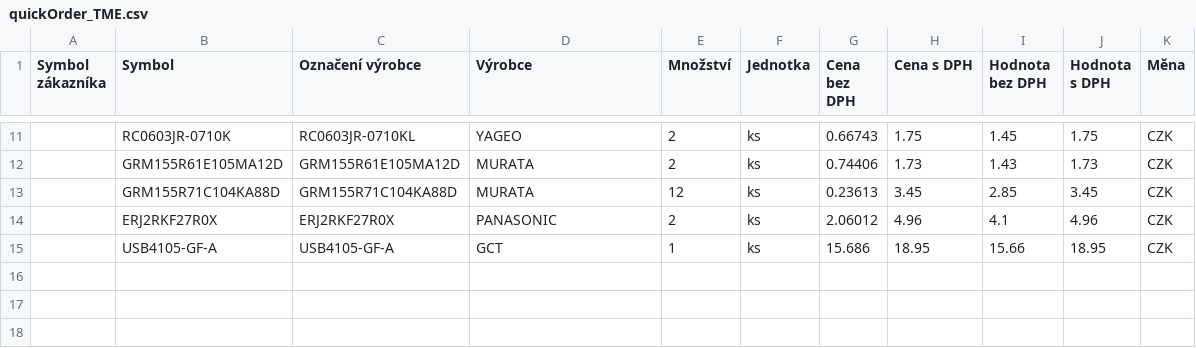
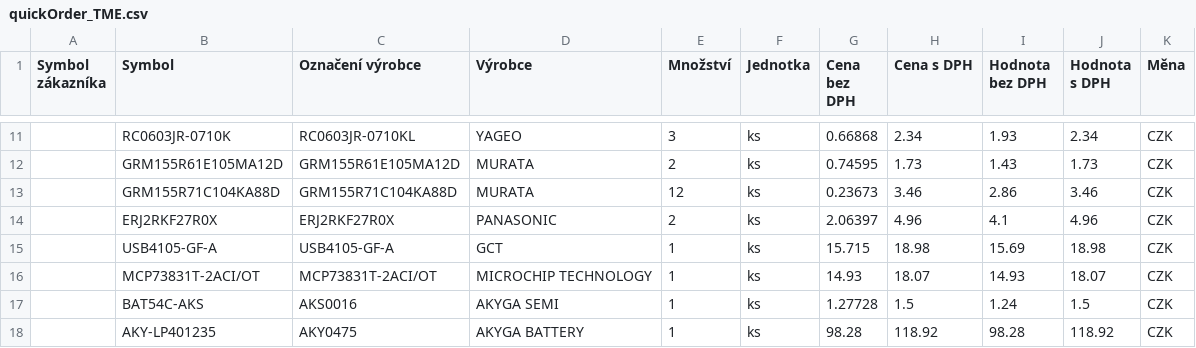
Before and after one commit to samanbeer/Samot2040_devboard, a CSV file: quickOrder_TME.csv, drawn as a sheet; only a part is shown, gaps mark what is left out; the diff covers the shown part only.

Commit message:
added battery support and charging

```diff
--- a/quickOrder_TME.csv
+++ b/quickOrder_TME.csv
@@ -11,5 +11,8 @@
-"";"RC0603JR-0710K";"RC0603JR-0710KL";"YAGEO";"2";"ks";"0.66743";"1.75";"1.45";"1.75";"CZK"
-"";"GRM155R61E105MA12D";"GRM155R61E105MA12D";"MURATA";"2";"ks";"0.74406";"1.73";"1.43";"1.73";"CZK"
-"";"GRM155R71C104KA88D";"GRM155R71C104KA88D";"MURATA";"12";"ks";"0.23613";"3.45";"2.85";"3.45";"CZK"
-"";"ERJ2RKF27R0X";"ERJ2RKF27R0X";"PANASONIC";"2";"ks";"2.06012";"4.96";"4.1";"4.96";"CZK"
-"";"USB4105-GF-A";"USB4105-GF-A";"GCT";"1";"ks";"15.686";"18.95";"15.66";"18.95";"CZK"
+"";"RC0603JR-0710K";"RC0603JR-0710KL";"YAGEO";"3";"ks";"0.66868";"2.34";"1.93";"2.34";"CZK"
+"";"GRM155R61E105MA12D";"GRM155R61E105MA12D";"MURATA";"2";"ks";"0.74595";"1.73";"1.43";"1.73";"CZK"
+"";"GRM155R71C104KA88D";"GRM155R71C104KA88D";"MURATA";"12";"ks";"0.23673";"3.46";"2.86";"3.46";"CZK"
+"";"ERJ2RKF27R0X";"ERJ2RKF27R0X";"PANASONIC";"2";"ks";"2.06397";"4.96";"4.1";"4.96";"CZK"
+"";"USB4105-GF-A";"USB4105-GF-A";"GCT";"1";"ks";"15.715";"18.98";"15.69";"18.98";"CZK"
+"";"MCP73831T-2ACI/OT";"MCP73831T-2ACI/OT";"MICROCHIP TECHNOLOGY";"1";"ks";"14.93";"18.07";"14.93";"18.07";"CZK"
+"";"BAT54C-AKS";"AKS0016";"AKYGA SEMI";"1";"ks";"1.27728";"1.5";"1.24";"1.5";"CZK"
+"";"AKY-LP401235";"AKY0475";"AKYGA BATTERY";"1";"ks";"98.28";"118.92";"98.28";"118.92";"CZK"
```
Also changed, not shown: 31 edited cells elsewhere in this file, 32 other files.
